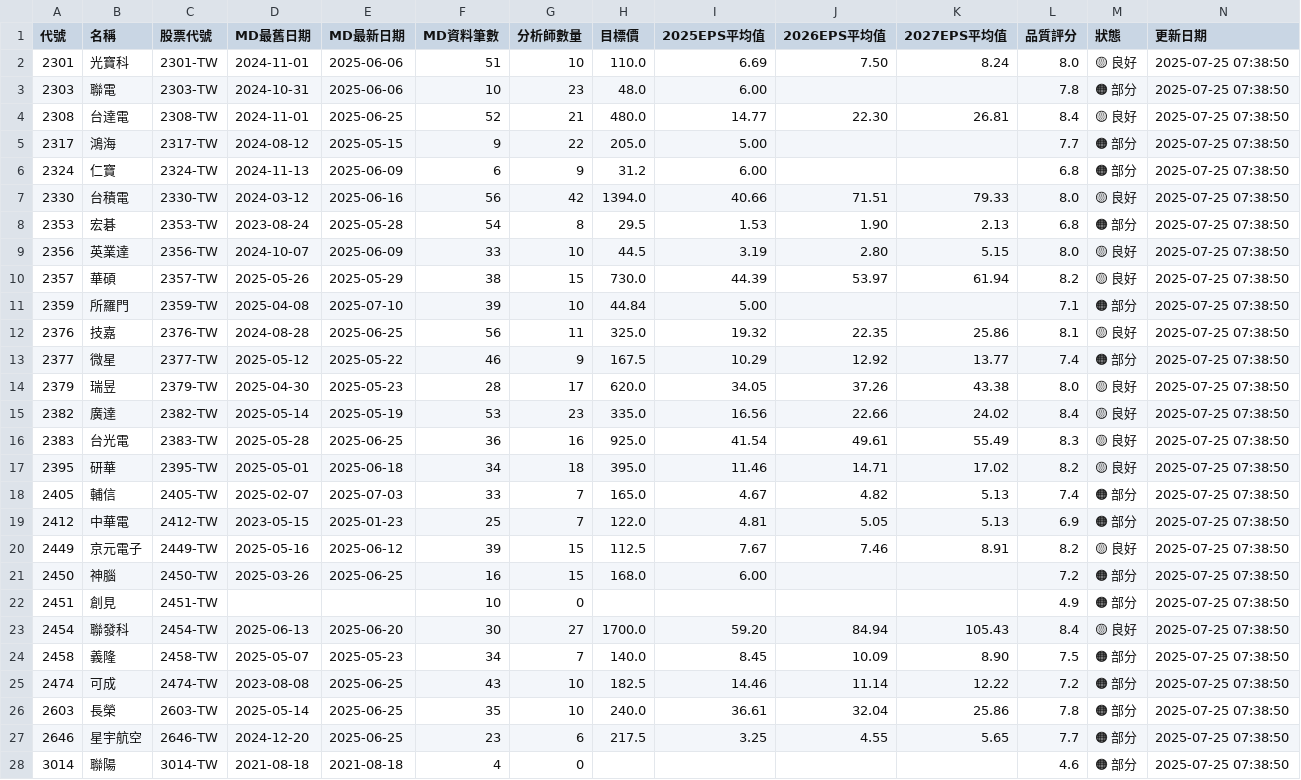
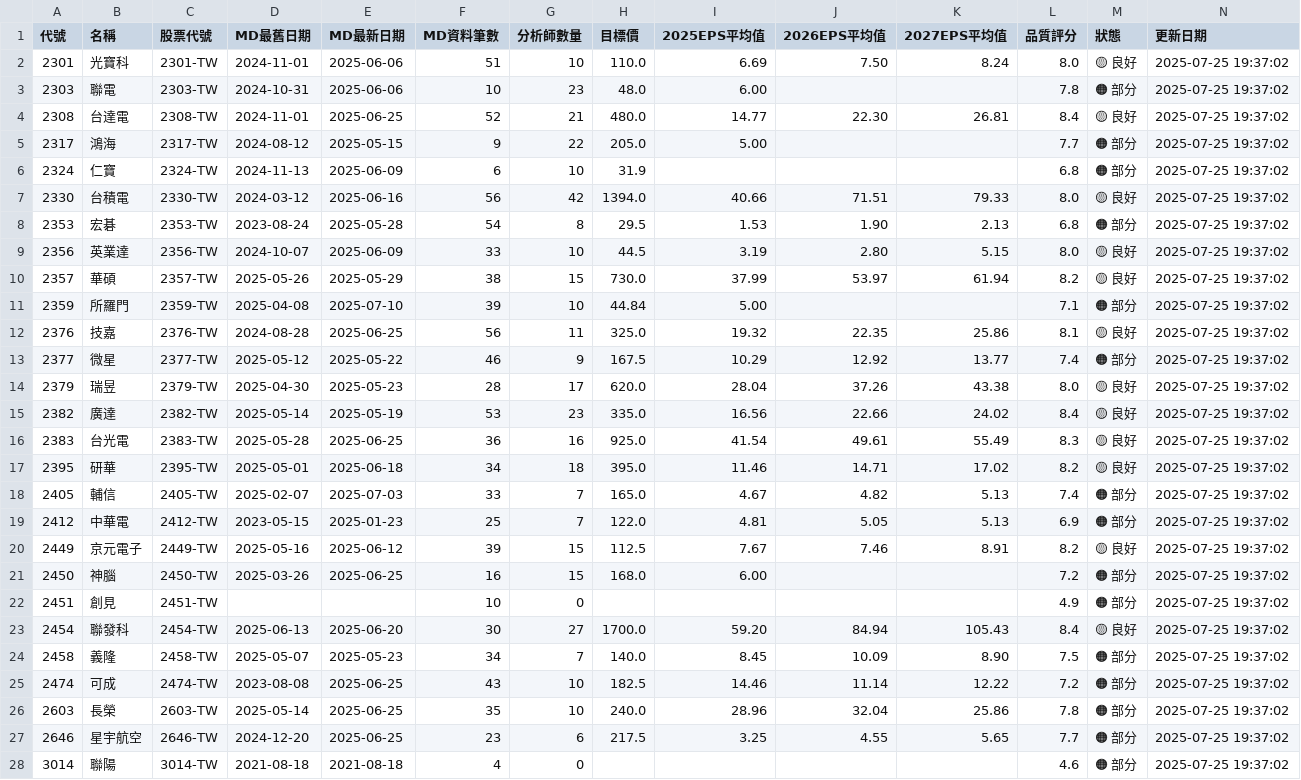
Before and after one commit to wenchiehlee/GoogleSearch, a CSV file: data/reports/portfolio_summary_latest.csv, drawn as a sheet; only a part is shown; the diff covers the shown part only.

```diff
--- a/data/reports/portfolio_summary_latest.csv
+++ b/data/reports/portfolio_summary_latest.csv
@@ -1,28 +1,28 @@
 代號,名稱,股票代號,MD最舊日期,MD最新日期,MD資料筆數,分析師數量,目標價,2025EPS平均值,2026EPS平均值,2027EPS平均值,品質評分,狀態,更新日期
-2301,光寶科,2301-TW,2024-11-01,2025-06-06,51,10,110.0,6.69,7.50,8.24,8.0,🟡 良好,2025-07-25 07:38:50
-2303,聯電,2303-TW,2024-10-31,2025-06-06,10,23,48.0,6.00,,,7.8,🟠 部分,2025-07-25 07:38:50
-2308,台達電,2308-TW,2024-11-01,2025-06-25,52,21,480.0,14.77,22.30,26.81,8.4,🟡 良好,2025-07-25 07:38:50
-2317,鴻海,2317-TW,2024-08-12,2025-05-15,9,22,205.0,5.00,,,7.7,🟠 部分,2025-07-25 07:38:50
-2324,仁寶,2324-TW,2024-11-13,2025-06-09,6,9,31.2,6.00,,,6.8,🟠 部分,2025-07-25 07:38:50
-2330,台積電,2330-TW,2024-03-12,2025-06-16,56,42,1394.0,40.66,71.51,79.33,8.0,🟡 良好,2025-07-25 07:38:50
-2353,宏碁,2353-TW,2023-08-24,2025-05-28,54,8,29.5,1.53,1.90,2.13,6.8,🟠 部分,2025-07-25 07:38:50
-2356,英業達,2356-TW,2024-10-07,2025-06-09,33,10,44.5,3.19,2.80,5.15,8.0,🟡 良好,2025-07-25 07:38:50
-2357,華碩,2357-TW,2025-05-26,2025-05-29,38,15,730.0,44.39,53.97,61.94,8.2,🟡 良好,2025-07-25 07:38:50
-2359,所羅門,2359-TW,2025-04-08,2025-07-10,39,10,44.84,5.00,,,7.1,🟠 部分,2025-07-25 07:38:50
-2376,技嘉,2376-TW,2024-08-28,2025-06-25,56,11,325.0,19.32,22.35,25.86,8.1,🟡 良好,2025-07-25 07:38:50
-2377,微星,2377-TW,2025-05-12,2025-05-22,46,9,167.5,10.29,12.92,13.77,7.4,🟠 部分,2025-07-25 07:38:50
-2379,瑞昱,2379-TW,2025-04-30,2025-05-23,28,17,620.0,34.05,37.26,43.38,8.0,🟡 良好,2025-07-25 07:38:50
-2382,廣達,2382-TW,2025-05-14,2025-05-19,53,23,335.0,16.56,22.66,24.02,8.4,🟡 良好,2025-07-25 07:38:50
-2383,台光電,2383-TW,2025-05-28,2025-06-25,36,16,925.0,41.54,49.61,55.49,8.3,🟡 良好,2025-07-25 07:38:50
-2395,研華,2395-TW,2025-05-01,2025-06-18,34,18,395.0,11.46,14.71,17.02,8.2,🟡 良好,2025-07-25 07:38:50
-2405,輔信,2405-TW,2025-02-07,2025-07-03,33,7,165.0,4.67,4.82,5.13,7.4,🟠 部分,2025-07-25 07:38:50
-2412,中華電,2412-TW,2023-05-15,2025-01-23,25,7,122.0,4.81,5.05,5.13,6.9,🟠 部分,2025-07-25 07:38:50
-2449,京元電子,2449-TW,2025-05-16,2025-06-12,39,15,112.5,7.67,7.46,8.91,8.2,🟡 良好,2025-07-25 07:38:50
-2450,神腦,2450-TW,2025-03-26,2025-06-25,16,15,168.0,6.00,,,7.2,🟠 部分,2025-07-25 07:38:50
-2451,創見,2451-TW,,,10,0,,,,,4.9,🟠 部分,2025-07-25 07:38:50
-2454,聯發科,2454-TW,2025-06-13,2025-06-20,30,27,1700.0,59.20,84.94,105.43,8.4,🟡 良好,2025-07-25 07:38:50
-2458,義隆,2458-TW,2025-05-07,2025-05-23,34,7,140.0,8.45,10.09,8.90,7.5,🟠 部分,2025-07-25 07:38:50
-2474,可成,2474-TW,2023-08-08,2025-06-25,43,10,182.5,14.46,11.14,12.22,7.2,🟠 部分,2025-07-25 07:38:50
-2603,長榮,2603-TW,2025-05-14,2025-06-25,35,10,240.0,36.61,32.04,25.86,7.8,🟠 部分,2025-07-25 07:38:50
-2646,星宇航空,2646-TW,2024-12-20,2025-06-25,23,6,217.5,3.25,4.55,5.65,7.7,🟠 部分,2025-07-25 07:38:50
-3014,聯陽,3014-TW,2021-08-18,2021-08-18,4,0,,,,,4.6,🟠 部分,2025-07-25 07:38:50
+2301,光寶科,2301-TW,2024-11-01,2025-06-06,51,10,110.0,6.69,7.50,8.24,8.0,🟡 良好,2025-07-25 19:37:02
+2303,聯電,2303-TW,2024-10-31,2025-06-06,10,23,48.0,6.00,,,7.8,🟠 部分,2025-07-25 19:37:02
+2308,台達電,2308-TW,2024-11-01,2025-06-25,52,21,480.0,14.77,22.30,26.81,8.4,🟡 良好,2025-07-25 19:37:02
+2317,鴻海,2317-TW,2024-08-12,2025-05-15,9,22,205.0,5.00,,,7.7,🟠 部分,2025-07-25 19:37:02
+2324,仁寶,2324-TW,2024-11-13,2025-06-09,6,10,31.9,,,,6.8,🟠 部分,2025-07-25 19:37:02
+2330,台積電,2330-TW,2024-03-12,2025-06-16,56,42,1394.0,40.66,71.51,79.33,8.0,🟡 良好,2025-07-25 19:37:02
+2353,宏碁,2353-TW,2023-08-24,2025-05-28,54,8,29.5,1.53,1.90,2.13,6.8,🟠 部分,2025-07-25 19:37:02
+2356,英業達,2356-TW,2024-10-07,2025-06-09,33,10,44.5,3.19,2.80,5.15,8.0,🟡 良好,2025-07-25 19:37:02
+2357,華碩,2357-TW,2025-05-26,2025-05-29,38,15,730.0,37.99,53.97,61.94,8.2,🟡 良好,2025-07-25 19:37:02
+2359,所羅門,2359-TW,2025-04-08,2025-07-10,39,10,44.84,5.00,,,7.1,🟠 部分,2025-07-25 19:37:02
+2376,技嘉,2376-TW,2024-08-28,2025-06-25,56,11,325.0,19.32,22.35,25.86,8.1,🟡 良好,2025-07-25 19:37:02
+2377,微星,2377-TW,2025-05-12,2025-05-22,46,9,167.5,10.29,12.92,13.77,7.4,🟠 部分,2025-07-25 19:37:02
+2379,瑞昱,2379-TW,2025-04-30,2025-05-23,28,17,620.0,28.04,37.26,43.38,8.0,🟡 良好,2025-07-25 19:37:02
+2382,廣達,2382-TW,2025-05-14,2025-05-19,53,23,335.0,16.56,22.66,24.02,8.4,🟡 良好,2025-07-25 19:37:02
+2383,台光電,2383-TW,2025-05-28,2025-06-25,36,16,925.0,41.54,49.61,55.49,8.3,🟡 良好,2025-07-25 19:37:02
+2395,研華,2395-TW,2025-05-01,2025-06-18,34,18,395.0,11.46,14.71,17.02,8.2,🟡 良好,2025-07-25 19:37:02
+2405,輔信,2405-TW,2025-02-07,2025-07-03,33,7,165.0,4.67,4.82,5.13,7.4,🟠 部分,2025-07-25 19:37:02
+2412,中華電,2412-TW,2023-05-15,2025-01-23,25,7,122.0,4.81,5.05,5.13,6.9,🟠 部分,2025-07-25 19:37:02
+2449,京元電子,2449-TW,2025-05-16,2025-06-12,39,15,112.5,7.67,7.46,8.91,8.2,🟡 良好,2025-07-25 19:37:02
+2450,神腦,2450-TW,2025-03-26,2025-06-25,16,15,168.0,6.00,,,7.2,🟠 部分,2025-07-25 19:37:02
+2451,創見,2451-TW,,,10,0,,,,,4.9,🟠 部分,2025-07-25 19:37:02
+2454,聯發科,2454-TW,2025-06-13,2025-06-20,30,27,1700.0,59.20,84.94,105.43,8.4,🟡 良好,2025-07-25 19:37:02
+2458,義隆,2458-TW,2025-05-07,2025-05-23,34,7,140.0,8.45,10.09,8.90,7.5,🟠 部分,2025-07-25 19:37:02
+2474,可成,2474-TW,2023-08-08,2025-06-25,43,10,182.5,14.46,11.14,12.22,7.2,🟠 部分,2025-07-25 19:37:02
+2603,長榮,2603-TW,2025-05-14,2025-06-25,35,10,240.0,28.96,32.04,25.86,7.8,🟠 部分,2025-07-25 19:37:02
+2646,星宇航空,2646-TW,2024-12-20,2025-06-25,23,6,217.5,3.25,4.55,5.65,7.7,🟠 部分,2025-07-25 19:37:02
+3014,聯陽,3014-TW,2021-08-18,2021-08-18,4,0,,,,,4.6,🟠 部分,2025-07-25 19:37:02
```
Also changed, not shown: 34 edited cells elsewhere in this file, data/reports/detailed_report_latest.csv, data/reports/validation_summary_latest.csv, 5 other files.
